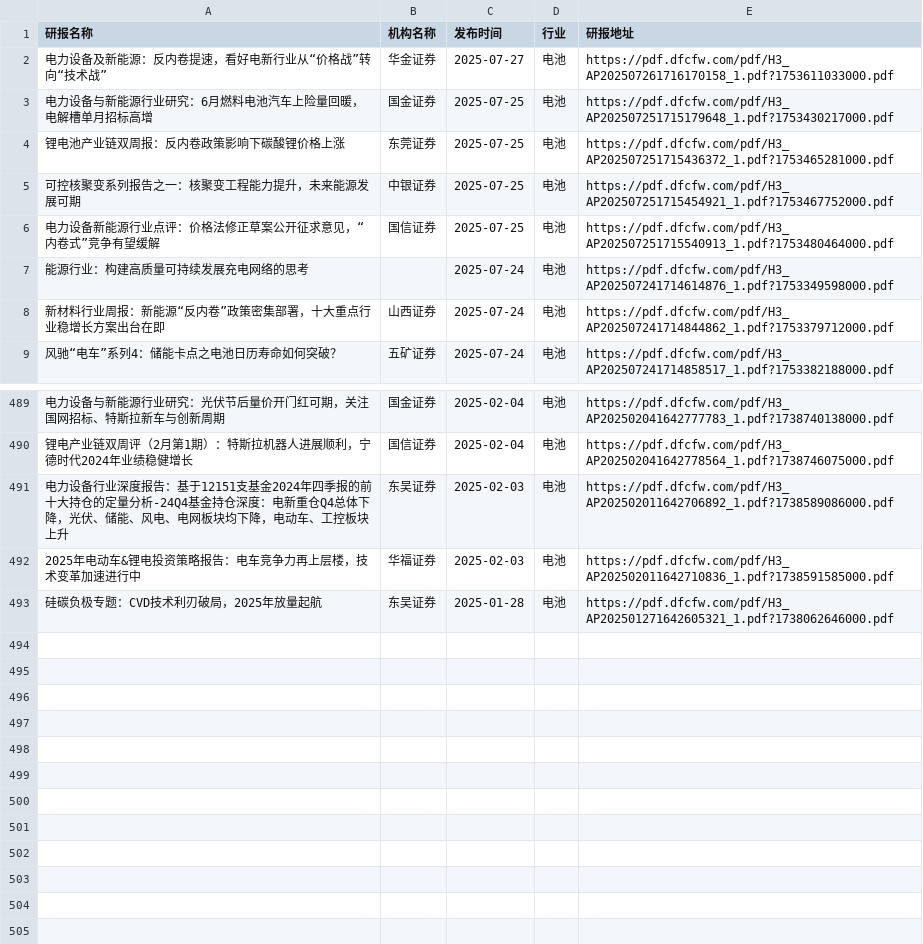
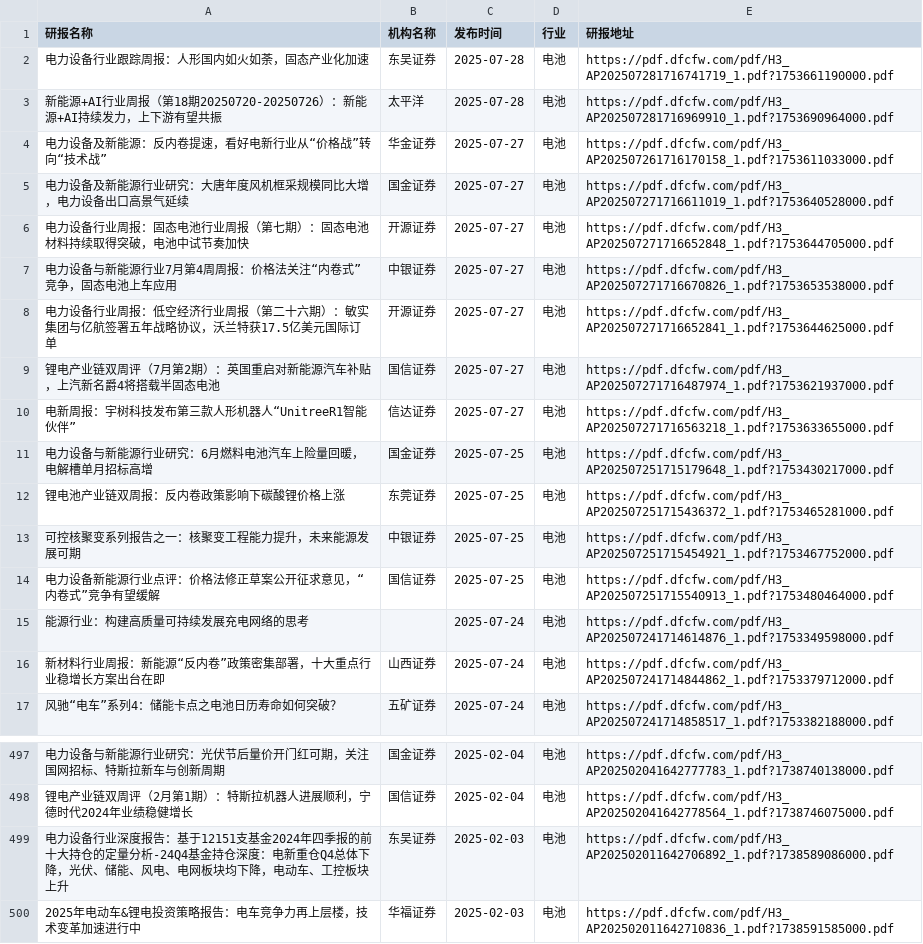
Before and after one commit to manymore13/report, a CSV file: eastmoney/电池.csv, drawn as a sheet; only a part is shown, gaps mark what is left out; removed rows and columns are numbered as before the commit, all else as after; the diff names each change by its address in the sheet, - before the commit and + after, or states it on an @@ line.

```diff
--- a/eastmoney/电池.csv
+++ b/eastmoney/电池.csv
+row 2: 电力设备行业跟踪周报：人形国内如火如荼，固态产业化加速 | 东吴证券 | 2025-07-28 | 电池 | https://pdf.dfcfw.com/pdf/H3_AP202507281716741719_1.pdf?1753661190000.pdf
+row 3: 新能源+AI行业周报（第18期20250720-20250726）：新能源+AI持续发力，上下游有望共振 | 太平洋 | 2025-07-28 | 电池 | https://pdf.dfcfw.com/pdf/H3_AP202507281716969910_1.pdf?1753690964000.pdf
+row 5: 电力设备及新能源行业研究：大唐年度风机框采规模同比大增，电力设备出口高景气延续 | 国金证券 | 2025-07-27 | 电池 | https://pdf.dfcfw.com/pdf/H3_AP202507271716611019_1.pdf?1753640528000.pdf
+row 6: 电力设备行业周报：固态电池行业周报（第七期）：固态电池材料持续取得突破，电池中试节奏加快 | 开源证券 | 2025-07-27 | 电池 | https://pdf.dfcfw.com/pdf/H3_AP202507271716652848_1.pdf?1753644705000.pdf
+row 7: 电力设备与新能源行业7月第4周周报：价格法关注“内卷式”竞争，固态电池上车应用 | 中银证券 | 2025-07-27 | 电池 | https://pdf.dfcfw.com/pdf/H3_AP202507271716670826_1.pdf?1753653538000.pdf
+row 8: 电力设备行业周报：低空经济行业周报（第二十六期）：敏实集团与亿航签署五年战略协议，沃兰特获17.5亿美元国际订单 | 开源证券 | 2025-07-27 | 电池 | https://pdf.dfcfw.com/pdf/H3_AP202507271716652841_1.pdf?1753644625000.pdf
+row 9: 锂电产业链双周评（7月第2期）：英国重启对新能源汽车补贴，上汽新名爵4将搭载半固态电池 | 国信证券 | 2025-07-27 | 电池 | https://pdf.dfcfw.com/pdf/H3_AP202507271716487974_1.pdf?1753621937000.pdf
+row 10: 电新周报：宇树科技发布第三款人形机器人“UnitreeR1智能伙伴” | 信达证券 | 2025-07-27 | 电池 | https://pdf.dfcfw.com/pdf/H3_AP202507271716563218_1.pdf?1753633655000.pdf
-row 493: 硅碳负极专题：CVD技术利刃破局，2025年放量起航 | 东吴证券 | 2025-01-28 | 电池 | https://pdf.dfcfw.com/pdf/H3_AP202501271642605321_1.pdf?1738062646000.pdf
```
Also changed, not shown: eastmoney/互联网服务.csv, eastmoney/农牧饲渔.csv, 56 other files.
